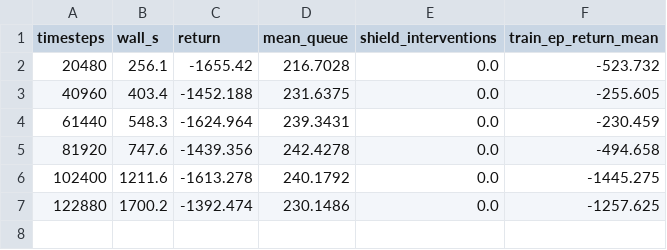
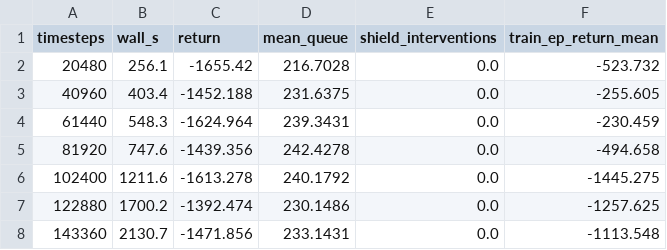
Before and after one commit to minus69to/Hobby-Traffic, a CSV file: models/single/seed13/progress.csv, drawn as a sheet; the diff names each change by its address in the sheet, - before the commit and + after, or states it on an @@ line.

```diff
--- a/models/single/seed13/progress.csv
+++ b/models/single/seed13/progress.csv
+row 8: 143360 | 2130.7 | -1471.856 | 233.1431 | 0.0 | -1113.548
```
Also changed, not shown: 27 other files.
